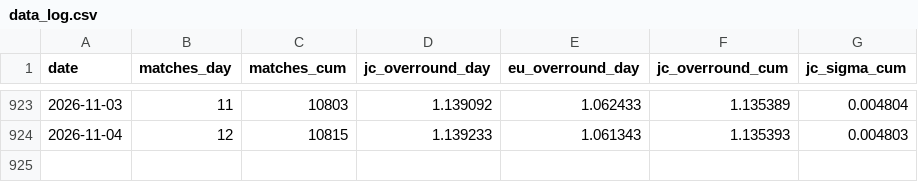
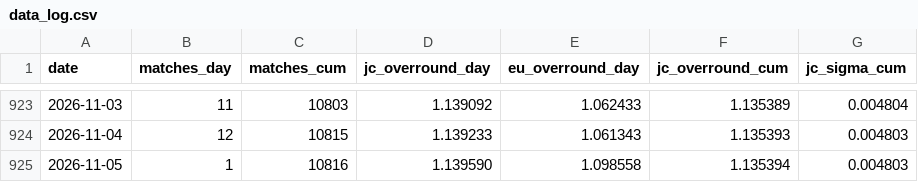
Before and after one commit to quietnumbers/china-sports-lottery-overround, a CSV file: data_log.csv, drawn as a sheet; only a part is shown, gaps mark what is left out.

```diff
--- a/data_log.csv
+++ b/data_log.csv
@@ -924 +924,2 @@ date,matches_day,matches_cum,jc_overround_day,eu_overround_day,jc_overround_cum,
 2026-11-04,12,10815,1.139233,1.061343,1.135393,0.004803
+2026-11-05,1,10816,1.139590,1.098558,1.135394,0.004803
```
Also changed, not shown: 1 other file.
